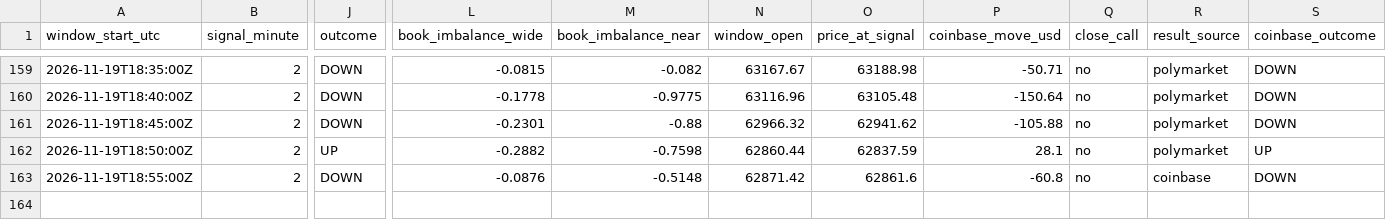
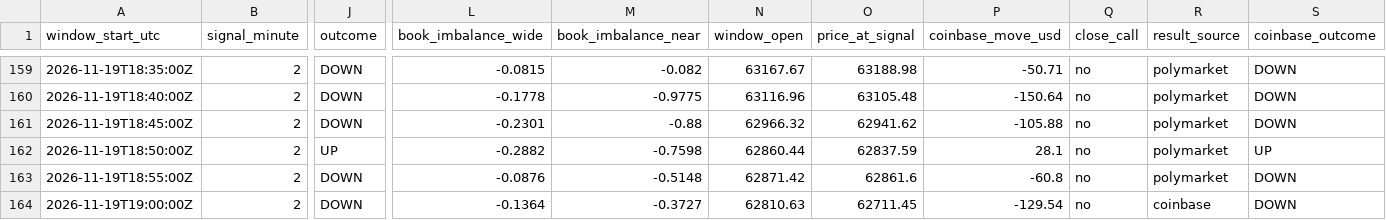
Before and after one commit to trenty0788/btc-signal-bot, a CSV file: data/log.csv, drawn as a sheet; only a part is shown, gaps mark what is left out; rows hold the shown columns only; the diff names each change by its address in the sheet, - before the commit and + after, or states it on an @@ line.

```diff
--- a/data/log.csv
+++ b/data/log.csv
-R163 (result_source): coinbase
+R163 (result_source): polymarket
+row 164: 2026-11-19T19:00:00Z | 2 | DOWN | -0.1364 | -0.3727 | 62810.63 | 62711.45 | -129.54 | no | coinbase | DOWN
```
Also changed, not shown: 2 other files.
